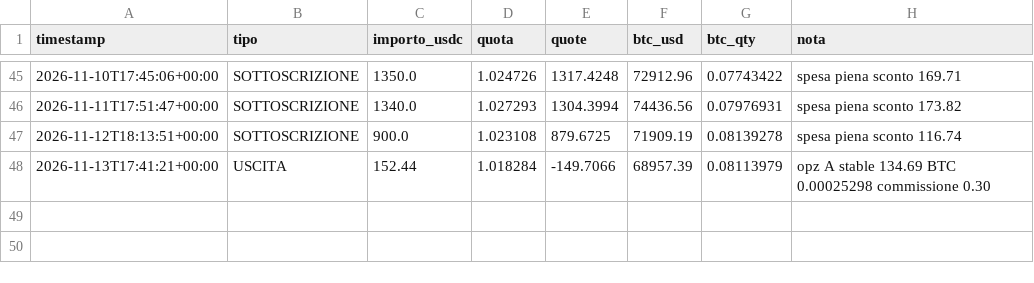
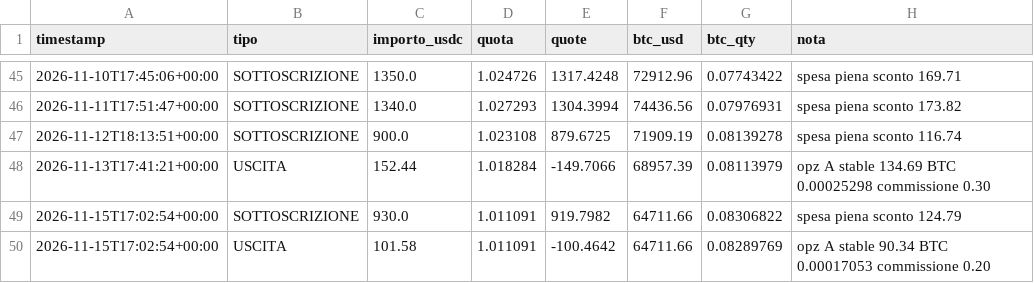
Before and after one commit to Alex00975/btc-accumulator-data, a CSV file: pubblico_one/operazioni_one.csv, drawn as a sheet; only a part is shown, gaps mark what is left out.

```diff
--- a/pubblico_one/operazioni_one.csv
+++ b/pubblico_one/operazioni_one.csv
@@ -48 +48,3 @@ timestamp,tipo,importo_usdc,quota,quote,btc_usd,btc_qty,nota
 2026-11-13T17:41:21+00:00,USCITA,152.44,1.018284,-149.7066,68957.39,0.08113979,opz A stable 134.69 BTC 0.00025298 commissione 0.30
+2026-11-15T17:02:54+00:00,SOTTOSCRIZIONE,930.0,1.011091,919.7982,64711.66,0.08306822,spesa piena sconto 124.79
+2026-11-15T17:02:54+00:00,USCITA,101.58,1.011091,-100.4642,64711.66,0.08289769,opz A stable 90.34 BTC 0.00017053 commissione 0.20
```
Also changed, not shown: pubblico/operazioni.csv, pubblico/sigilli.csv, 12 other files.
